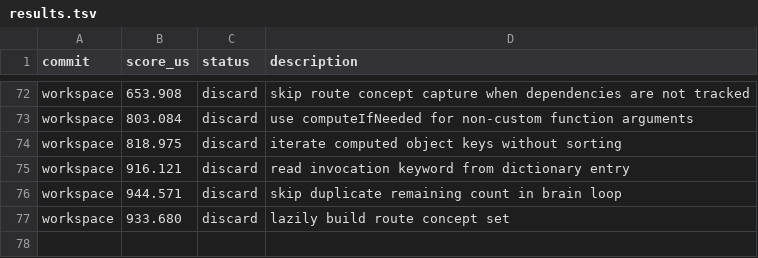
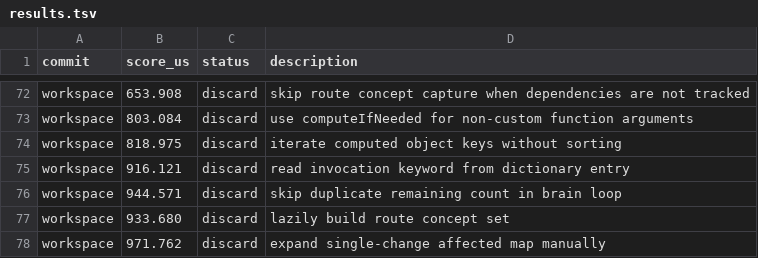
Before and after one commit to ollieatkinson/swift-compute, a TSV file: results.tsv, drawn as a sheet; only a part is shown, gaps mark what is left out.

Commit message:
Record discarded manual affected loop

```diff
--- a/results.tsv
+++ b/results.tsv
@@ -77 +77,2 @@ workspace	944.571	discard	skip duplicate remaining count in brain loop
 workspace	933.680	discard	lazily build route concept set
+workspace	971.762	discard	expand single-change affected map manually
```
